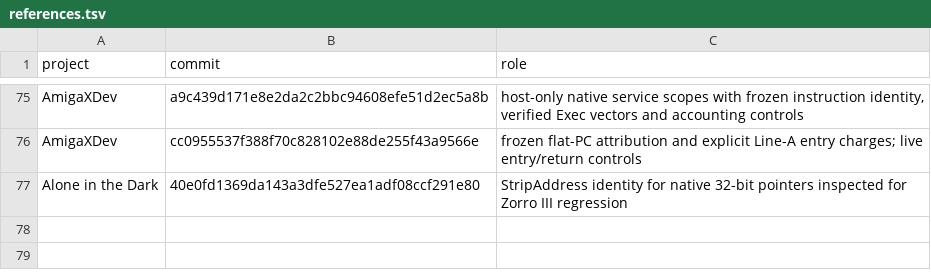
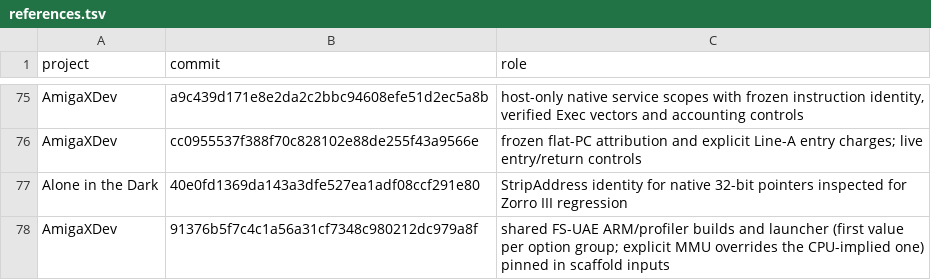
Before and after one commit to Vesuri/princeofpersia2, a TSV file: manifest/references.tsv, drawn as a sheet; only a part is shown, gaps mark what is left out; the diff names each change by its address in the sheet, - before the commit and + after, or states it on an @@ line.

```diff
--- a/manifest/references.tsv
+++ b/manifest/references.tsv
+row 78: AmigaXDev | 91376b5f7c4c1a56a31cf7348c980212dc979a8f | shared FS-UAE ARM/profiler builds and launcher (first value per option group; explicit MMU overrides the CPU-implied one) pinned in scaffold inputs
```
Also changed, not shown: manifest/scaffold-inputs.tsv, 5 other files.
